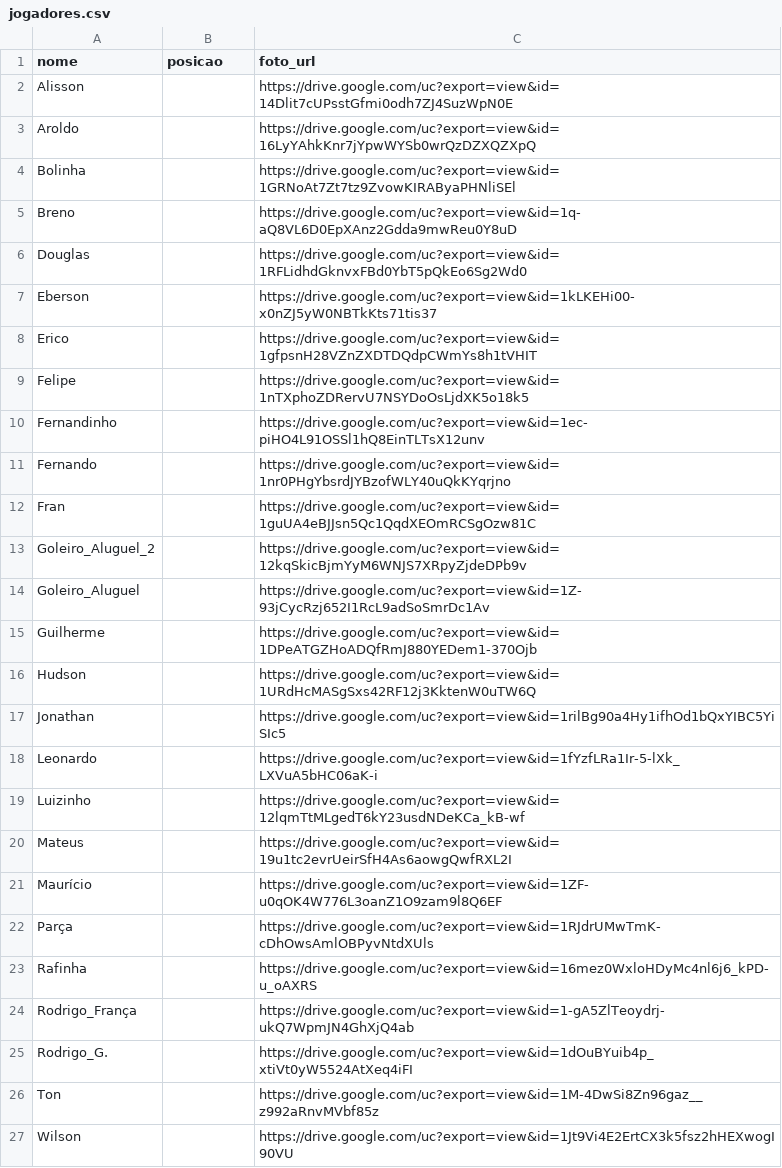
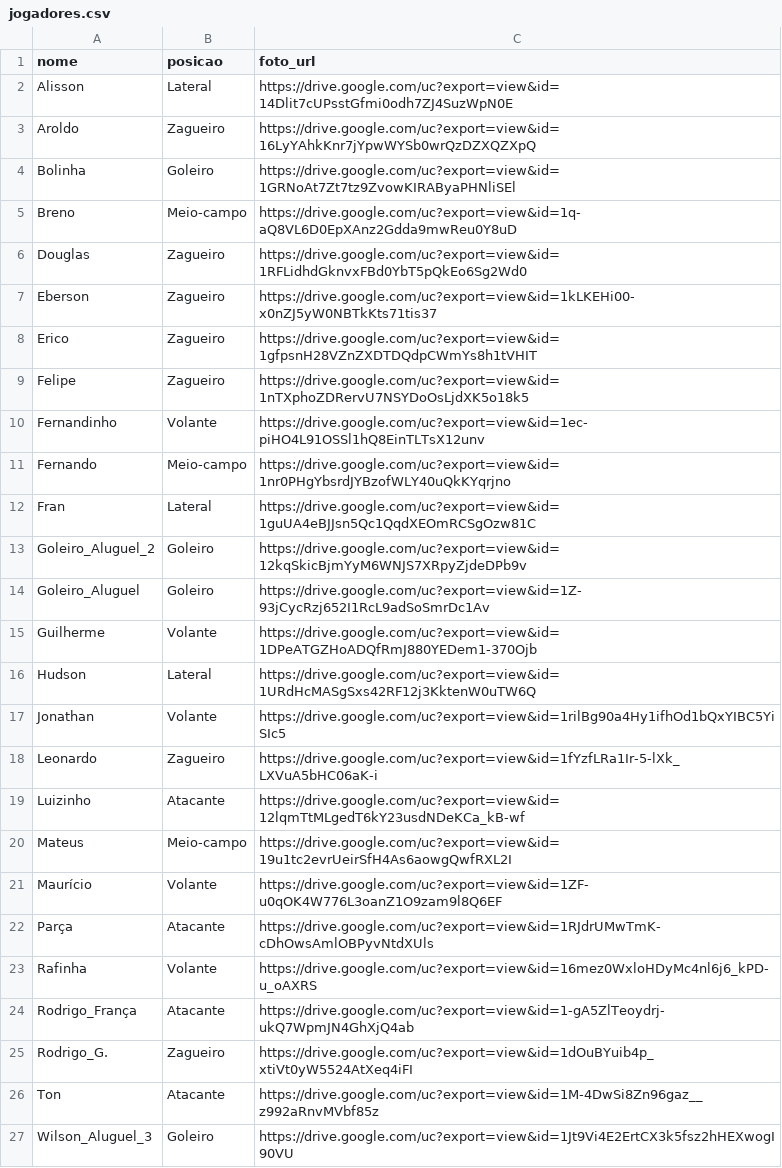
Before and after one commit to fernandocxa27/futerca, a CSV file: jogadores.csv, drawn as a sheet.

Commit message:
csv novo

```diff
--- a/jogadores.csv
+++ b/jogadores.csv
@@ -1,27 +1,27 @@
 nome,posicao,foto_url
-Alisson,,https://drive.google.com/uc?export=view&id=14Dlit7cUPsstGfmi0odh7ZJ4SuzWpN0E
-Aroldo,,https://drive.google.com/uc?export=view&id=16LyYAhkKnr7jYpwWYSb0wrQzDZXQZXpQ
-Bolinha,,https://drive.google.com/uc?export=view&id=1GRNoAt7Zt7tz9ZvowKIRAByaPHNliSEl
-Breno,,https://drive.google.com/uc?export=view&id=1q-aQ8VL6D0EpXAnz2Gdda9mwReu0Y8uD
-Douglas,,https://drive.google.com/uc?export=view&id=1RFLidhdGknvxFBd0YbT5pQkEo6Sg2Wd0
-Eberson,,https://drive.google.com/uc?export=view&id=1kLKEHi00-x0nZJ5yW0NBTkKts71tis37
-Erico,,https://drive.google.com/uc?export=view&id=1gfpsnH28VZnZXDTDQdpCWmYs8h1tVHIT
-Felipe,,https://drive.google.com/uc?export=view&id=1nTXphoZDRervU7NSYDoOsLjdXK5o18k5
-Fernandinho,,https://drive.google.com/uc?export=view&id=1ec-piHO4L91OSSl1hQ8EinTLTsX12unv
-Fernando,,https://drive.google.com/uc?export=view&id=1nr0PHgYbsrdJYBzofWLY40uQkKYqrjno
-Fran,,https://drive.google.com/uc?export=view&id=1guUA4eBJJsn5Qc1QqdXEOmRCSgOzw81C
-Goleiro_Aluguel_2,,https://drive.google.com/uc?export=view&id=12kqSkicBjmYyM6WNJS7XRpyZjdeDPb9v
-Goleiro_Aluguel,,https://drive.google.com/uc?export=view&id=1Z-93jCycRzj652I1RcL9adSoSmrDc1Av
-Guilherme,,https://drive.google.com/uc?export=view&id=1DPeATGZHoADQfRmJ880YEDem1-370Ojb
-Hudson,,https://drive.google.com/uc?export=view&id=1URdHcMASgSxs42RF12j3KktenW0uTW6Q
-Jonathan,,https://drive.google.com/uc?export=view&id=1rilBg90a4Hy1ifhOd1bQxYIBC5YiSIc5
-Leonardo,,https://drive.google.com/uc?export=view&id=1fYzfLRa1Ir-5-lXk_LXVuA5bHC06aK-i
-Luizinho,,https://drive.google.com/uc?export=view&id=12lqmTtMLgedT6kY23usdNDeKCa_kB-wf
-Mateus,,https://drive.google.com/uc?export=view&id=19u1tc2evrUeirSfH4As6aowgQwfRXL2I
-Maurício,,https://drive.google.com/uc?export=view&id=1ZF-u0qOK4W776L3oanZ1O9zam9l8Q6EF
-Parça,,https://drive.google.com/uc?export=view&id=1RJdrUMwTmK-cDhOwsAmlOBPyvNtdXUls
-Rafinha,,https://drive.google.com/uc?export=view&id=16mez0WxloHDyMc4nl6j6_kPD-u_oAXRS
-Rodrigo_França,,https://drive.google.com/uc?export=view&id=1-gA5ZlTeoydrj-ukQ7WpmJN4GhXjQ4ab
-Rodrigo_G.,,https://drive.google.com/uc?export=view&id=1dOuBYuib4p_xtiVt0yW5524AtXeq4iFI
-Ton,,https://drive.google.com/uc?export=view&id=1M-4DwSi8Zn96gaz__z992aRnvMVbf85z
-Wilson,,https://drive.google.com/uc?export=view&id=1Jt9Vi4E2ErtCX3k5fsz2hHEXwogI90VU
+Alisson,Lateral,https://drive.google.com/uc?export=view&id=14Dlit7cUPsstGfmi0odh7ZJ4SuzWpN0E
+Aroldo,Zagueiro,https://drive.google.com/uc?export=view&id=16LyYAhkKnr7jYpwWYSb0wrQzDZXQZXpQ
+Bolinha,Goleiro,https://drive.google.com/uc?export=view&id=1GRNoAt7Zt7tz9ZvowKIRAByaPHNliSEl
+Breno,Meio-campo,https://drive.google.com/uc?export=view&id=1q-aQ8VL6D0EpXAnz2Gdda9mwReu0Y8uD
+Douglas,Zagueiro,https://drive.google.com/uc?export=view&id=1RFLidhdGknvxFBd0YbT5pQkEo6Sg2Wd0
+Eberson,Zagueiro,https://drive.google.com/uc?export=view&id=1kLKEHi00-x0nZJ5yW0NBTkKts71tis37
+Erico,Zagueiro,https://drive.google.com/uc?export=view&id=1gfpsnH28VZnZXDTDQdpCWmYs8h1tVHIT
+Felipe,Zagueiro,https://drive.google.com/uc?export=view&id=1nTXphoZDRervU7NSYDoOsLjdXK5o18k5
+Fernandinho,Volante,https://drive.google.com/uc?export=view&id=1ec-piHO4L91OSSl1hQ8EinTLTsX12unv
+Fernando,Meio-campo,https://drive.google.com/uc?export=view&id=1nr0PHgYbsrdJYBzofWLY40uQkKYqrjno
+Fran,Lateral,https://drive.google.com/uc?export=view&id=1guUA4eBJJsn5Qc1QqdXEOmRCSgOzw81C
+Goleiro_Aluguel_2,Goleiro,https://drive.google.com/uc?export=view&id=12kqSkicBjmYyM6WNJS7XRpyZjdeDPb9v
+Goleiro_Aluguel,Goleiro,https://drive.google.com/uc?export=view&id=1Z-93jCycRzj652I1RcL9adSoSmrDc1Av
+Guilherme,Volante,https://drive.google.com/uc?export=view&id=1DPeATGZHoADQfRmJ880YEDem1-370Ojb
+Hudson,Lateral,https://drive.google.com/uc?export=view&id=1URdHcMASgSxs42RF12j3KktenW0uTW6Q
+Jonathan,Volante,https://drive.google.com/uc?export=view&id=1rilBg90a4Hy1ifhOd1bQxYIBC5YiSIc5
+Leonardo,Zagueiro,https://drive.google.com/uc?export=view&id=1fYzfLRa1Ir-5-lXk_LXVuA5bHC06aK-i
+Luizinho,Atacante,https://drive.google.com/uc?export=view&id=12lqmTtMLgedT6kY23usdNDeKCa_kB-wf
+Mateus,Meio-campo,https://drive.google.com/uc?export=view&id=19u1tc2evrUeirSfH4As6aowgQwfRXL2I
+Maurício,Volante,https://drive.google.com/uc?export=view&id=1ZF-u0qOK4W776L3oanZ1O9zam9l8Q6EF
+Parça,Atacante,https://drive.google.com/uc?export=view&id=1RJdrUMwTmK-cDhOwsAmlOBPyvNtdXUls
+Rafinha,Volante,https://drive.google.com/uc?export=view&id=16mez0WxloHDyMc4nl6j6_kPD-u_oAXRS
+Rodrigo_França,Atacante,https://drive.google.com/uc?export=view&id=1-gA5ZlTeoydrj-ukQ7WpmJN4GhXjQ4ab
+Rodrigo_G.,Zagueiro,https://drive.google.com/uc?export=view&id=1dOuBYuib4p_xtiVt0yW5524AtXeq4iFI
+Ton,Atacante,https://drive.google.com/uc?export=view&id=1M-4DwSi8Zn96gaz__z992aRnvMVbf85z
+Wilson_Aluguel_3,Goleiro,https://drive.google.com/uc?export=view&id=1Jt9Vi4E2ErtCX3k5fsz2hHEXwogI90VU
```
